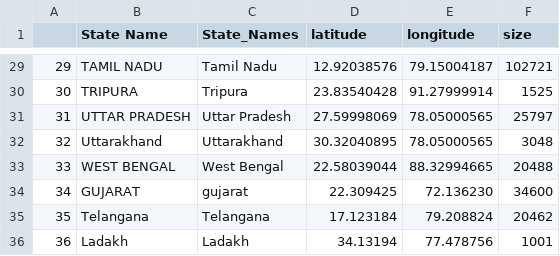
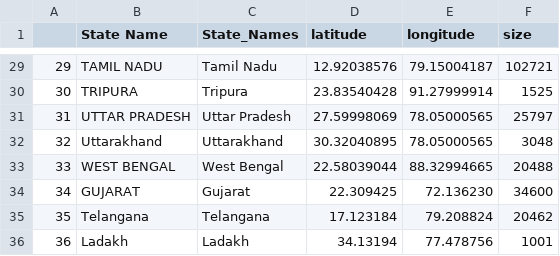
Before and after one commit to leenapatil14/Udacity_Data_Science_Nanodegree_Repo, a CSV file: COVID_India/flask_project/web_app/data/India State Latitude and Longitude.csv, drawn as a sheet; only a part is shown, gaps mark what is left out.

Commit message:
Update India State Latitude and Longitude.csv

```diff
--- a/COVID_India/flask_project/web_app/data/India State Latitude and Longitude.csv
+++ b/COVID_India/flask_project/web_app/data/India State Latitude and Longitude.csv
@@ -33,3 +33,3 @@
 33,WEST BENGAL     ,West Bengal     ,22.58039044,88.32994665,20488
-34,GUJARAT,gujarat,22.309425,72.136230,34600
+34,GUJARAT,Gujarat,22.309425,72.136230,34600
 35,Telangana,Telangana,17.123184,	79.208824,20462
```
